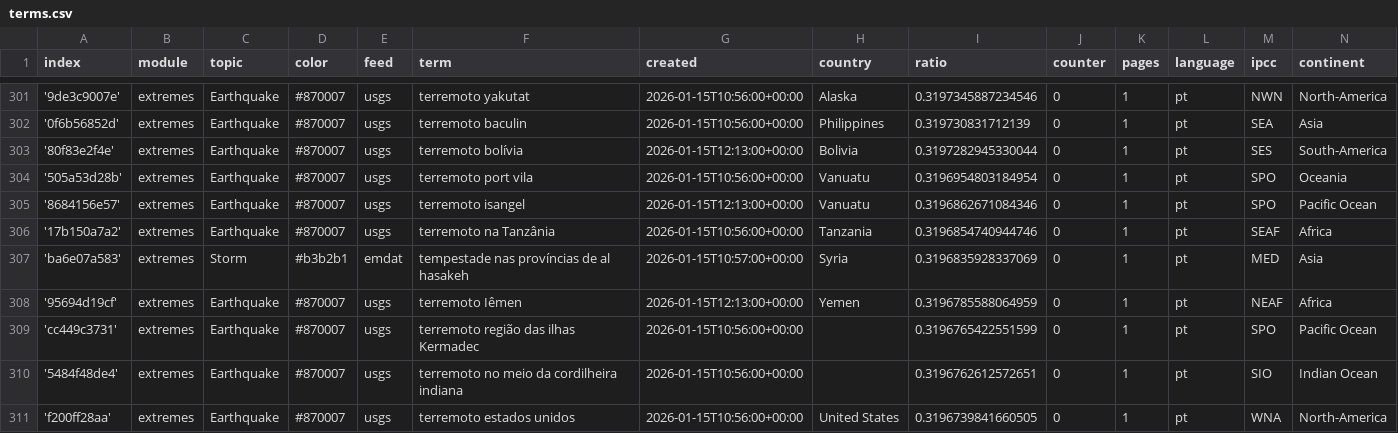
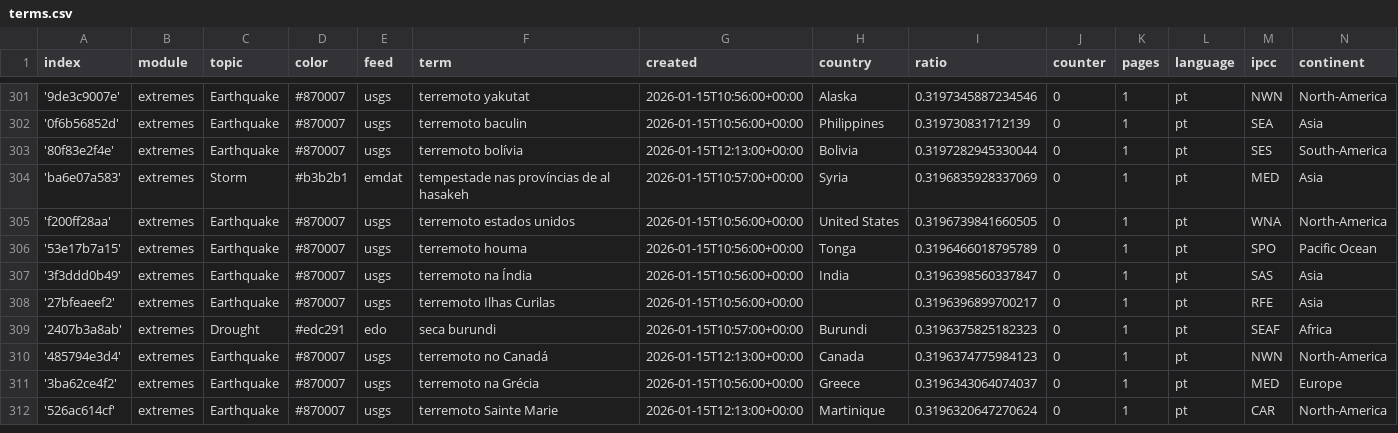
Before and after one commit to jens-news/portoExtremes, a CSV file: terms.csv, drawn as a sheet; only a part is shown, gaps mark what is left out; the shorter side is filled out with more unchanged rows; the diff covers the shown part only.

Commit message:
Commit from GitHub Actions (harvest:0.0)

```diff
--- a/terms.csv
+++ b/terms.csv
@@ -303,9 +303,3 @@ index,module,topic,color,feed,term,created,country,ratio,counter,pages,language,
 '80f83e2f4e',extremes,Earthquake,#870007,usgs,terremoto bolívia,2026-01-15T12:13:00+00:00,Bolivia,0.3197282945330044,0,1,pt,SES,South-America
-'505a53d28b',extremes,Earthquake,#870007,usgs,terremoto port vila,2026-01-15T10:56:00+00:00,Vanuatu,0.3196954803184954,0,1,pt,SPO,Oceania
-'8684156e57',extremes,Earthquake,#870007,usgs,terremoto isangel,2026-01-15T12:13:00+00:00,Vanuatu,0.3196862671084346,0,1,pt,SPO,Pacific Ocean
-'17b150a7a2',extremes,Earthquake,#870007,usgs,terremoto na Tanzânia,2026-01-15T10:56:00+00:00,Tanzania,0.3196854740944746,0,1,pt,SEAF,Africa
 'ba6e07a583',extremes,Storm,#b3b2b1,emdat,tempestade nas províncias de al hasakeh,2026-01-15T10:57:00+00:00,Syria,0.3196835928337069,0,1,pt,MED,Asia
-'95694d19cf',extremes,Earthquake,#870007,usgs,terremoto Iêmen,2026-01-15T12:13:00+00:00,Yemen,0.3196785588064959,0,1,pt,NEAF,Africa
-'cc449c3731',extremes,Earthquake,#870007,usgs,terremoto região das ilhas Kermadec,2026-01-15T10:56:00+00:00,,0.3196765422551599,0,1,pt,SPO,Pacific Ocean
-'5484f48de4',extremes,Earthquake,#870007,usgs,terremoto no meio da cordilheira indiana,2026-01-15T10:56:00+00:00,,0.3196762612572651,0,1,pt,SIO,Indian Ocean
 'f200ff28aa',extremes,Earthquake,#870007,usgs,terremoto estados unidos,2026-01-15T10:56:00+00:00,United States,0.3196739841660505,0,1,pt,WNA,North-America
```
Also changed, not shown: 9 removed rows and 1 moved row elsewhere in this file.
